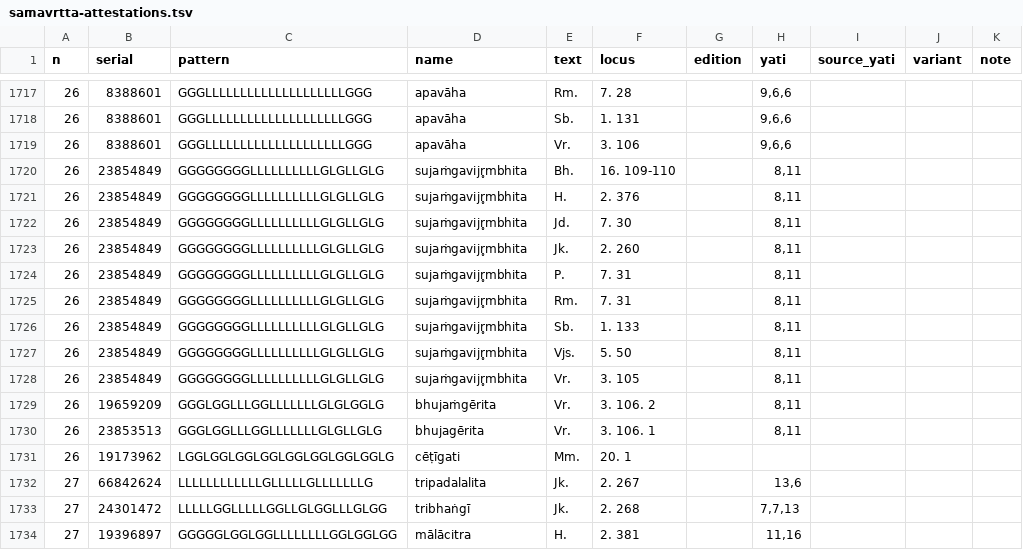
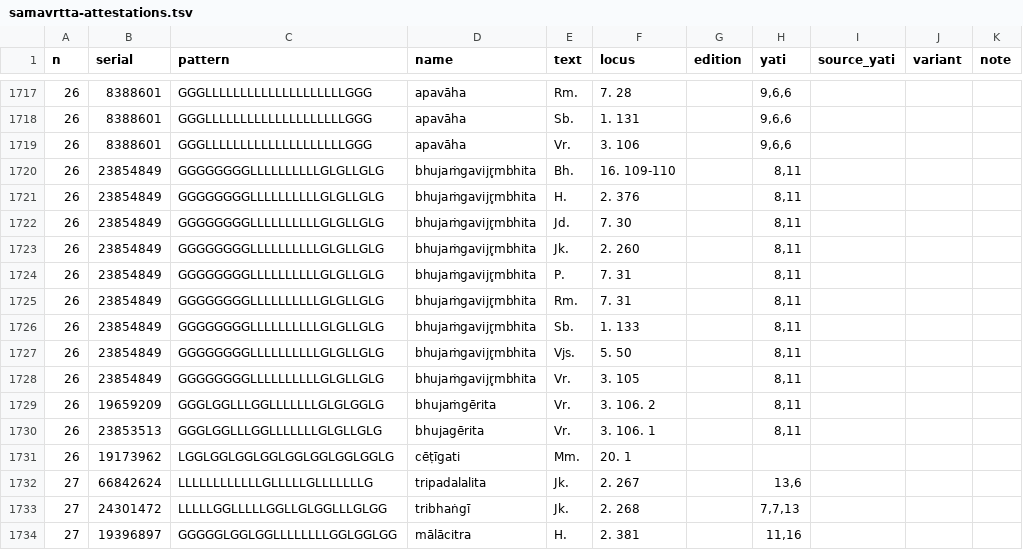
Before and after one commit to aso2101/meter, a TSV file: Data/samavrtta-attestations.tsv, drawn as a sheet; only a part is shown, gaps mark what is left out; the diff covers the shown part only; the diff names each change by its address in the sheet, - before the commit and + after, or states it on an @@ line.

```diff
--- a/Data/samavrtta-attestations.tsv
+++ b/Data/samavrtta-attestations.tsv
-D1720:D1728 (name): sujaṁgavijr̥mbhita
+D1720:D1728 (name): bhujaṁgavijr̥mbhita
```
Also changed, not shown: 1 added row, 1 removed row and 72 edited cells elsewhere in this file, Jayadāman/appendix-I.tsv, 5 other files.
